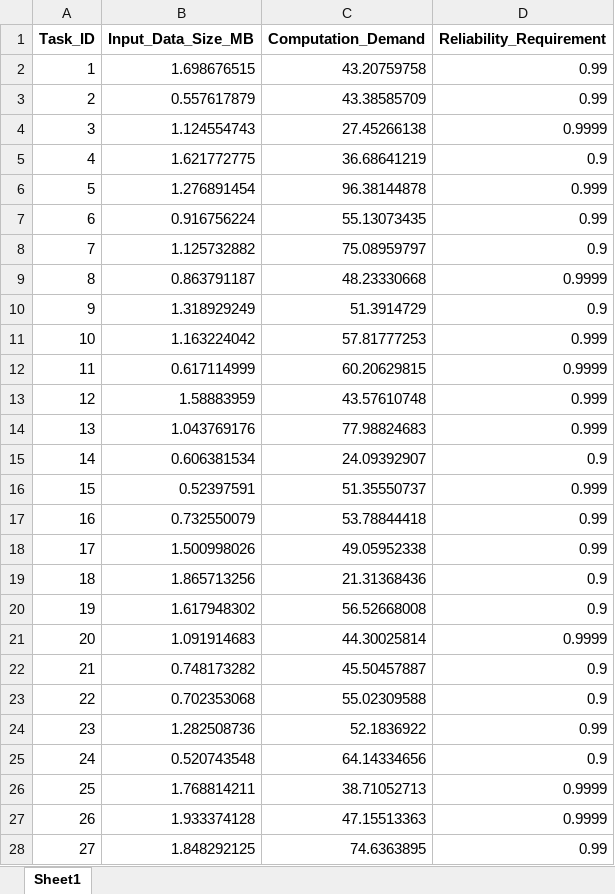
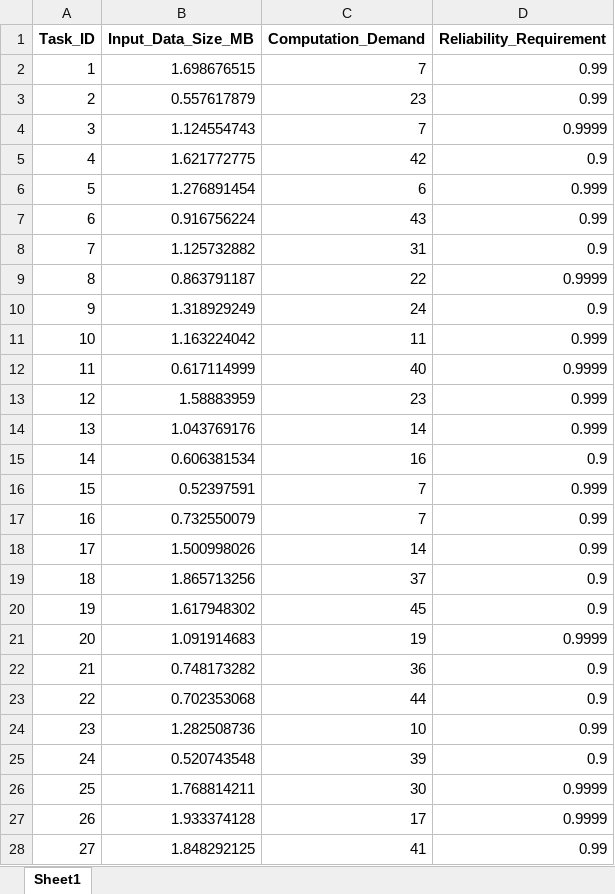
Before and after one commit to BeginnerLql/DRL-reliable-offloading-simulator, an Excel workbook: data/task_parameters.xlsx, sheet Sheet1, drawn as a sheet; only a part is shown; values as stored, in another font and other column widths than the file's, no borders; the diff covers the shown part only; the diff names each change by its address in the sheet, - before the commit and + after, or states it on an @@ line.

Commit message:
Align task computation demand with reliability model

```diff
--- a/data/task_parameters.xlsx (sheet Sheet1)
+++ b/data/task_parameters.xlsx (sheet Sheet1)
-C2 (Computation_Demand): 43.20759758
+C2 (Computation_Demand): 7
-C3 (Computation_Demand): 43.38585709
+C3 (Computation_Demand): 23
-C4 (Computation_Demand): 27.45266138
+C4 (Computation_Demand): 7
-C5 (Computation_Demand): 36.68641219
+C5 (Computation_Demand): 42
-C6 (Computation_Demand): 96.38144878
+C6 (Computation_Demand): 6
-C7 (Computation_Demand): 55.13073435
+C7 (Computation_Demand): 43
-C8 (Computation_Demand): 75.08959797
+C8 (Computation_Demand): 31
-C9 (Computation_Demand): 48.23330668
+C9 (Computation_Demand): 22
-C10 (Computation_Demand): 51.3914729
+C10 (Computation_Demand): 24
-C11 (Computation_Demand): 57.81777253
+C11 (Computation_Demand): 11
-C12 (Computation_Demand): 60.20629815
+C12 (Computation_Demand): 40
-C13 (Computation_Demand): 43.57610748
+C13 (Computation_Demand): 23
-C14 (Computation_Demand): 77.98824683
+C14 (Computation_Demand): 14
-C15 (Computation_Demand): 24.09392907
+C15 (Computation_Demand): 16
-C16 (Computation_Demand): 51.35550737
+C16 (Computation_Demand): 7
-C17 (Computation_Demand): 53.78844418
+C17 (Computation_Demand): 7
-C18 (Computation_Demand): 49.05952338
+C18 (Computation_Demand): 14
-C19 (Computation_Demand): 21.31368436
+C19 (Computation_Demand): 37
-C20 (Computation_Demand): 56.52668008
+C20 (Computation_Demand): 45
-C21 (Computation_Demand): 44.30025814
+C21 (Computation_Demand): 19
-C22 (Computation_Demand): 45.50457887
+C22 (Computation_Demand): 36
-C23 (Computation_Demand): 55.02309588
+C23 (Computation_Demand): 44
-C24 (Computation_Demand): 52.1836922
+C24 (Computation_Demand): 10
-C25 (Computation_Demand): 64.14334656
+C25 (Computation_Demand): 39
-C26 (Computation_Demand): 38.71052713
+C26 (Computation_Demand): 30
-C27 (Computation_Demand): 47.15513363
+C27 (Computation_Demand): 17
-C28 (Computation_Demand): 74.6363895
+C28 (Computation_Demand): 41
```
Also changed, not shown: 173 edited cells elsewhere in this sheet, 6 other files.
